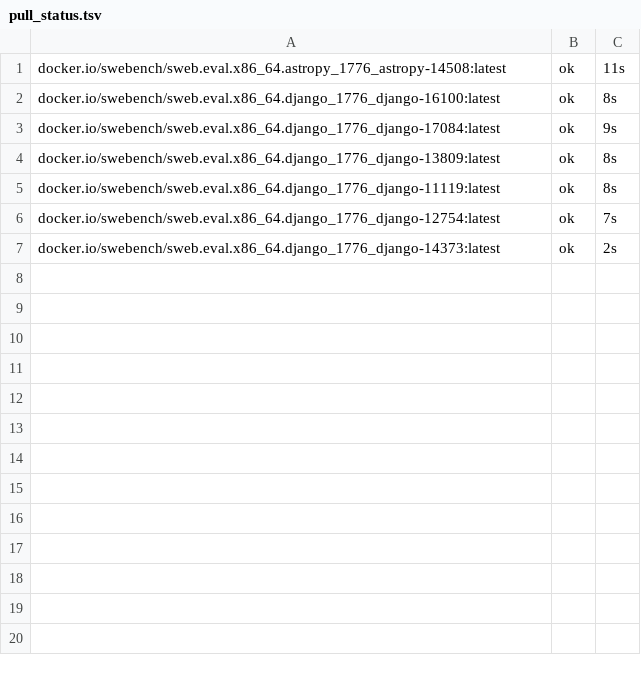
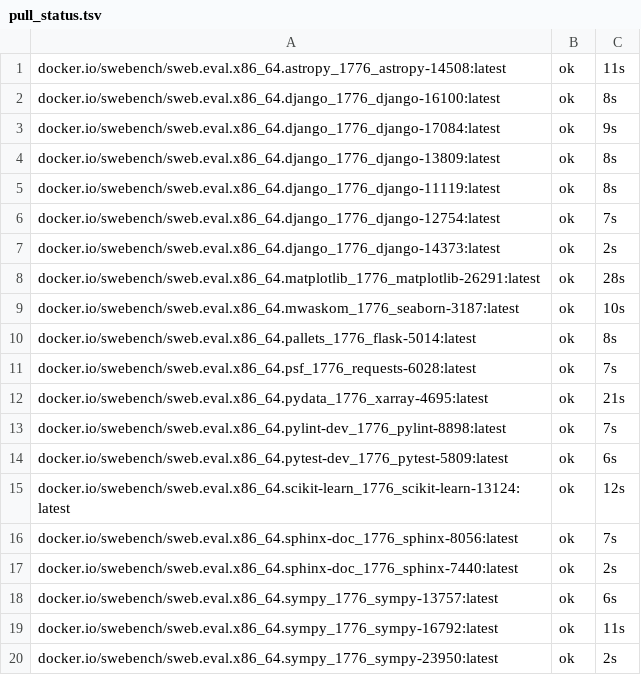
Before and after one commit to tospe/domeline-agent-speedup, a TSV file: results/traces/pull_status.tsv, drawn as a sheet.

```diff
--- a/results/traces/pull_status.tsv
+++ b/results/traces/pull_status.tsv
@@ -7 +7,14 @@ docker.io/swebench/sweb.eval.x86_64.django_1776_django-12754:latest	ok	7s
 docker.io/swebench/sweb.eval.x86_64.django_1776_django-14373:latest	ok	2s
+docker.io/swebench/sweb.eval.x86_64.matplotlib_1776_matplotlib-26291:latest	ok	28s
+docker.io/swebench/sweb.eval.x86_64.mwaskom_1776_seaborn-3187:latest	ok	10s
+docker.io/swebench/sweb.eval.x86_64.pallets_1776_flask-5014:latest	ok	8s
+docker.io/swebench/sweb.eval.x86_64.psf_1776_requests-6028:latest	ok	7s
+docker.io/swebench/sweb.eval.x86_64.pydata_1776_xarray-4695:latest	ok	21s
+docker.io/swebench/sweb.eval.x86_64.pylint-dev_1776_pylint-8898:latest	ok	7s
+docker.io/swebench/sweb.eval.x86_64.pytest-dev_1776_pytest-5809:latest	ok	6s
+docker.io/swebench/sweb.eval.x86_64.scikit-learn_1776_scikit-learn-13124:latest	ok	12s
+docker.io/swebench/sweb.eval.x86_64.sphinx-doc_1776_sphinx-8056:latest	ok	7s
+docker.io/swebench/sweb.eval.x86_64.sphinx-doc_1776_sphinx-7440:latest	ok	2s
+docker.io/swebench/sweb.eval.x86_64.sympy_1776_sympy-13757:latest	ok	6s
+docker.io/swebench/sweb.eval.x86_64.sympy_1776_sympy-16792:latest	ok	11s
+docker.io/swebench/sweb.eval.x86_64.sympy_1776_sympy-23950:latest	ok	2s
```
Also changed, not shown: results/gpu/g1_status.tsv, 22 other files.
